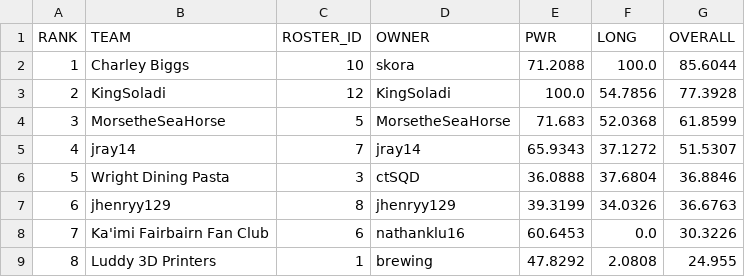
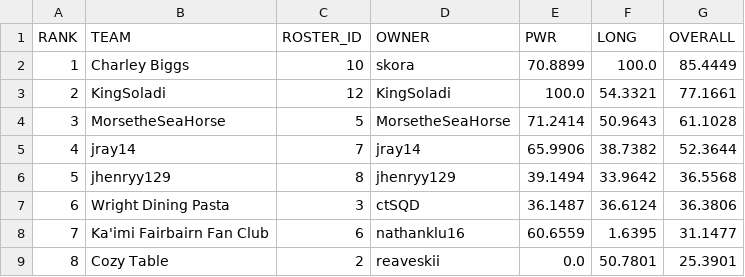
Before and after one commit to le-pantman/dynasty-power-rankings, a CSV file: reports/2026/week_6_csv/week_6_overall.csv, drawn as a sheet; only a part is shown; the diff covers the shown part only.

```diff
--- a/reports/2026/week_6_csv/week_6_overall.csv
+++ b/reports/2026/week_6_csv/week_6_overall.csv
@@ -1,9 +1,9 @@
 RANK,TEAM,ROSTER_ID,OWNER,PWR,LONG,OVERALL
-1,Charley Biggs,10,skora,71.2088,100.0,85.6044
-2,KingSoladi,12,KingSoladi,100.0,54.7856,77.3928
-3,MorsetheSeaHorse,5,MorsetheSeaHorse,71.683,52.0368,61.8599
-4,jray14,7,jray14,65.9343,37.1272,51.5307
-5,Wright Dining Pasta,3,ctSQD,36.0888,37.6804,36.8846
-6,jhenryy129,8,jhenryy129,39.3199,34.0326,36.6763
-7,Ka'imi Fairbairn Fan Club,6,nathanklu16,60.6453,0.0,30.3226
-8,Luddy 3D Printers,1,brewing,47.8292,2.0808,24.955
+1,Charley Biggs,10,skora,70.8899,100.0,85.4449
+2,KingSoladi,12,KingSoladi,100.0,54.3321,77.1661
+3,MorsetheSeaHorse,5,MorsetheSeaHorse,71.2414,50.9643,61.1028
+4,jray14,7,jray14,65.9906,38.7382,52.3644
+5,jhenryy129,8,jhenryy129,39.1494,33.9642,36.5568
+6,Wright Dining Pasta,3,ctSQD,36.1487,36.6124,36.3806
+7,Ka'imi Fairbairn Fan Club,6,nathanklu16,60.6559,1.6395,31.1477
+8,Cozy Table,2,reaveskii,0.0,50.7801,25.3901
```
Also changed, not shown: 21 edited cells elsewhere in this file, reports/2026/week_6_csv/week_6_long.csv, reports/2026/week_6_csv/week_6_pwr.csv, 1 other file.
